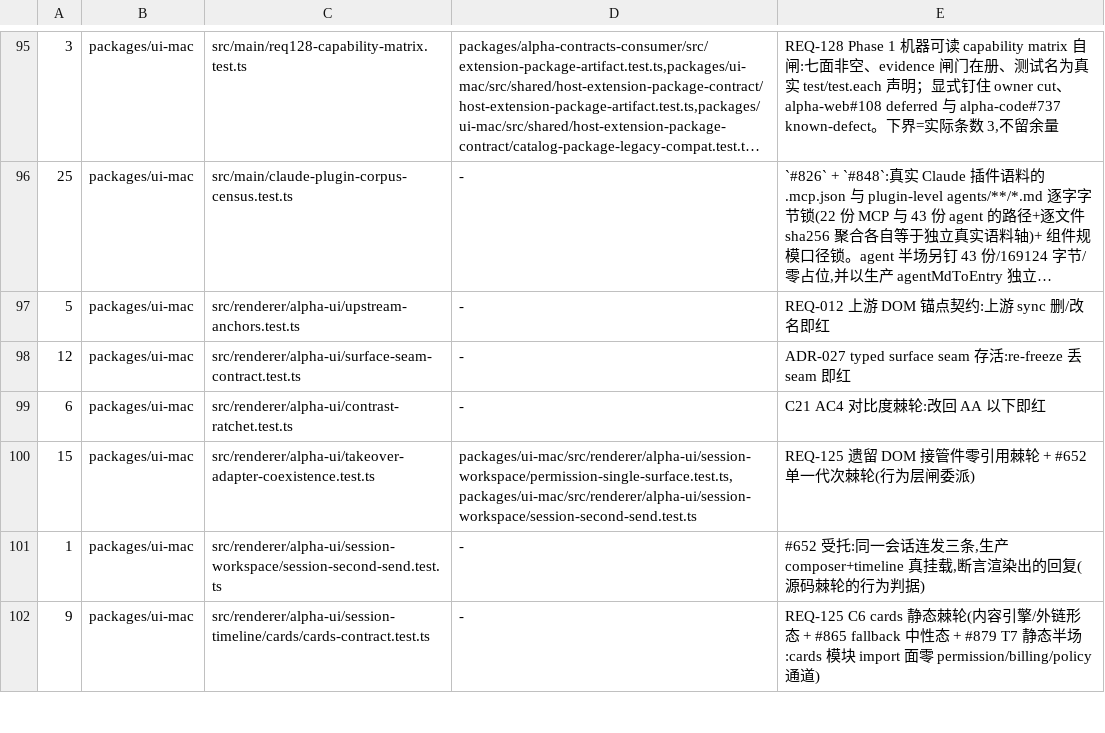
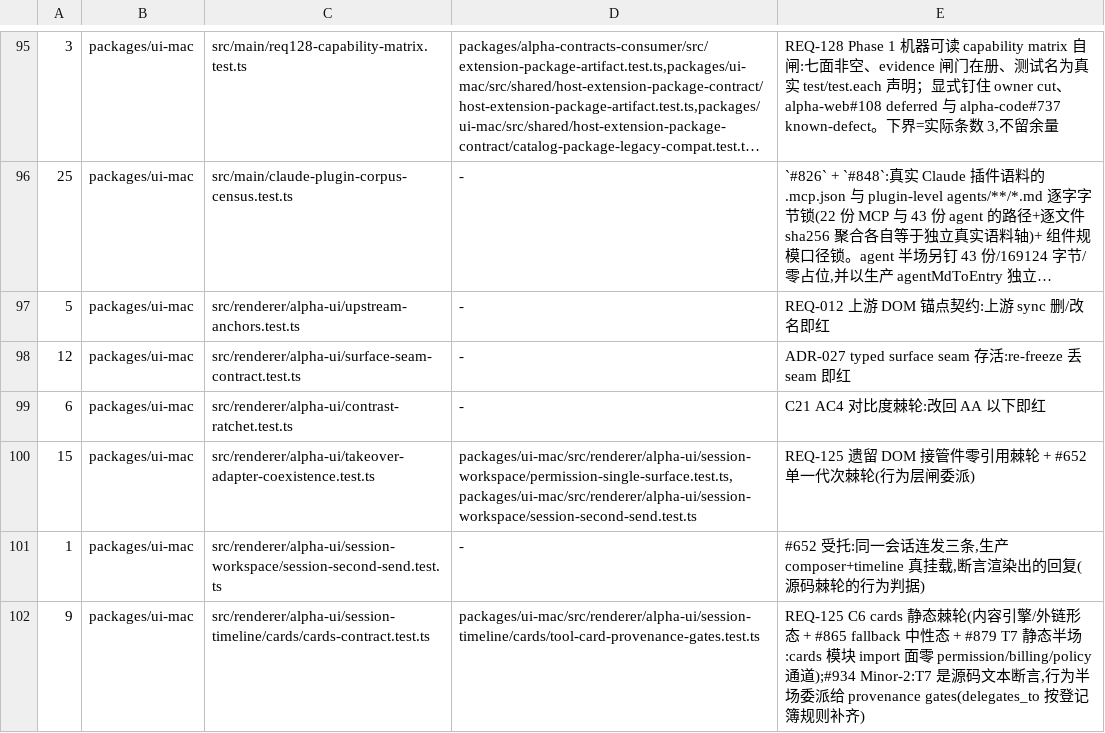
Before and after one commit to jinjunnn/alpha-code, a TSV file: scripts/gate-files.tsv, drawn as a sheet; only a part is shown, gaps mark what is left out; long unchanged cells end in …; the diff covers the shown part only.

Commit message:
fix(ui-mac): #934 时间线残余裸别名判定收编 identity 分派 + #879 R1 三条 Minor
四处裸别名判定改为 identity 判定(与 #879 artifactLinksOf 同形,fail-closed):
- HIDDEN_TOOLS(todowrite)与 question 的 dock 接管:隐藏是第一方特权,只有
  引擎铸造的 builtin identity 才能命中;冒名的 plugin/MCP/无快照历史行照常
  渲染(可见是 fail-closed 方向,静默执行才是要关的洞)。
- 「已探索」折叠组归属:按 identity 分派命中的专用卡 kind(read/glob/grep/list)
  判归属,冒名探查工具挤不进第一方分组。
- cloud-run-core run-watcher:发现云任务的准入从 cloud_ 别名前缀改为持久化
  identity (mcp, "cloud"),与时间线产物行同一枚铸币,判定本体收进共享的
  cloud-facade-identity.ts(不比对 authority 的 #879 审计裁决一并钉在那里)。
- 票面第三处「cloud_ 前缀的产物解析另一处」经实读证伪:#879 R-final 已在合并
  前把 artifactLinksOf 收掉,今日文件里除注释外无 cloud_ 判定;本票实际收编的
  第四处是同函数里的 question 别名判定(票面未点名,同类同函数,一并收)。

#879 R1 三条 Minor:
- Minor-1:provenance gates 补「别名 != identity.name 的 builtin」正对照,
  把 HOST_BUILTIN_RULES 的查表键钉在 identity.name 上(.get(part.tool) 即红)。
- Minor-2:gate-files.tsv cards-contract 行 delegates_to 从 - 改为
  tool-card-provenance-gates.test.ts(T7 源码文本断言的行为半场受托方)。
- Minor-3:contextRow(targetHidden)/ grep include(head.detailHidden)/
  task agent(agentHidden)/ bash 说明副行(hidden)四处脱敏失败补确定的
  「详情已隐藏」标记,不再静默丢字段;渲染层四处对应出 data-alpha-details-hidden。

闸门:provenance gates 32→41(--update 回写);cloud-run-core 命中矩阵改为
identity 准入并补冒名/无快照负向 + facade 对照。

Fixes #934

```diff
--- a/scripts/gate-files.tsv
+++ b/scripts/gate-files.tsv
@@ -101,2 +101,2 @@
 1	packages/ui-mac	src/renderer/alpha-ui/session-workspace/session-second-send.test.ts	-	#652 受托:同一会话连发三条,生产 composer+timeline 真挂载,断言渲染出的回复(源码棘轮的行为判据)
-9	packages/ui-mac	src/renderer/alpha-ui/session-timeline/cards/cards-contract.test.ts	-	REQ-125 C6 cards 静态棘轮(内容引擎/外链形态 + #865 fallback 中性态 + #879 T7 静态半场:cards 模块 import 面零 permission/billing/policy 通道)
+9	packages/ui-mac	src/renderer/alpha-ui/session-timeline/cards/cards-contract.test.ts	packages/ui-mac/src/renderer/alpha-ui/session-timeline/cards/tool-card-provenance-gates.test.ts	REQ-125 C6 cards 静态棘轮(内容引擎/外链形态 + #865 fallback 中性态 + #879 T7 静态半场:cards 模块 import 面零 permission/billing/policy 通道);#934 Minor-2:T7 是源码文本断言,行为半场委派给 provenance gates(delegates_to 按登记簿规则补齐)
```
Also changed, not shown: 2 edited cells elsewhere in this file, 8 other files.
